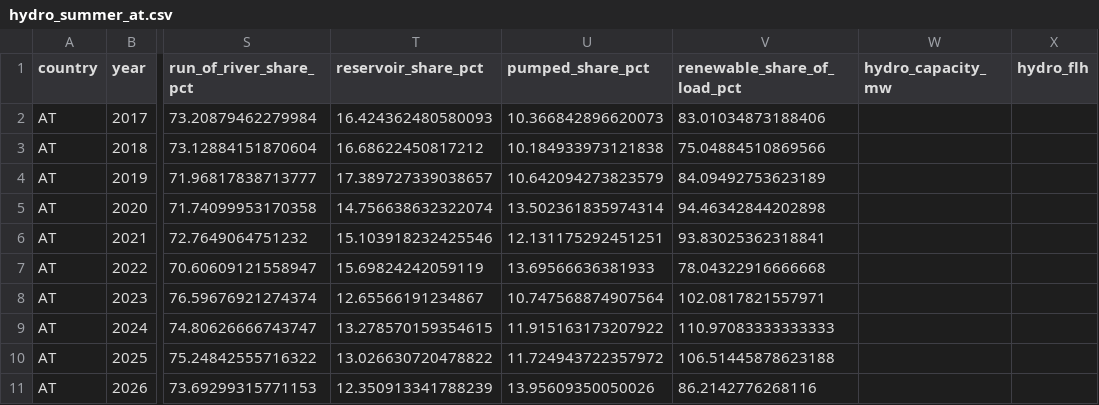
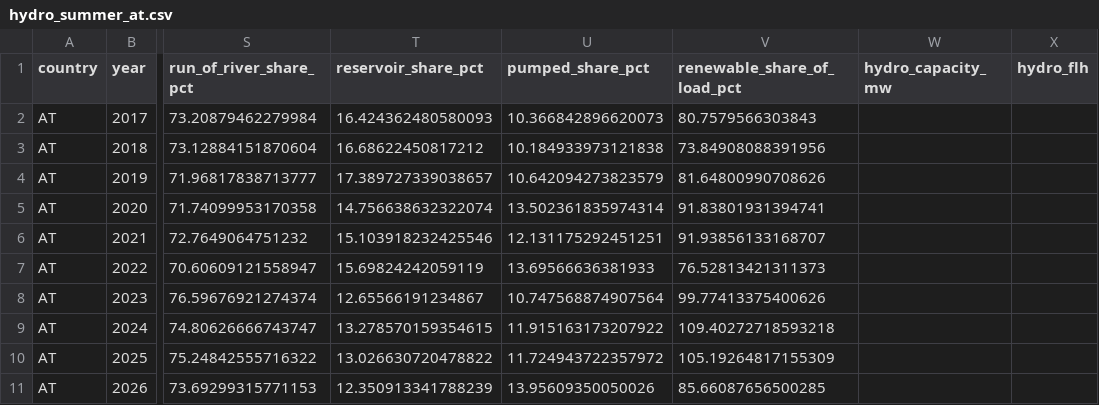
Before and after one commit to bashtovoy/trockenheit-2026-dach-wasserkraft, a CSV file: output/hydro_summer_at.csv, drawn as a sheet; only a part is shown, gaps mark what is left out; the diff names each change by its address in the sheet, - before the commit and + after, or states it on an @@ line.

```diff
--- a/output/hydro_summer_at.csv
+++ b/output/hydro_summer_at.csv
-V2 (renewable_share_of_load_pct): 83.01034873188406
+V2 (renewable_share_of_load_pct): 80.7579566303843
-V3 (renewable_share_of_load_pct): 75.04884510869566
+V3 (renewable_share_of_load_pct): 73.84908088391956
-V4 (renewable_share_of_load_pct): 84.09492753623189
+V4 (renewable_share_of_load_pct): 81.64800990708626
-V5 (renewable_share_of_load_pct): 94.46342844202898
+V5 (renewable_share_of_load_pct): 91.83801931394741
-V6 (renewable_share_of_load_pct): 93.83025362318841
+V6 (renewable_share_of_load_pct): 91.93856133168707
-V7 (renewable_share_of_load_pct): 78.04322916666668
+V7 (renewable_share_of_load_pct): 76.52813421311373
-V8 (renewable_share_of_load_pct): 102.0817821557971
+V8 (renewable_share_of_load_pct): 99.77413375400626
-V9 (renewable_share_of_load_pct): 110.97083333333333
+V9 (renewable_share_of_load_pct): 109.40272718593218
-V10 (renewable_share_of_load_pct): 106.51445878623188
+V10 (renewable_share_of_load_pct): 105.19264817155309
-V11 (renewable_share_of_load_pct): 86.2142776268116
+V11 (renewable_share_of_load_pct): 85.66087656500285
```
Also changed, not shown: output/hydro_summer_ch.csv, output/hydro_summer_de.csv, 8 other files.
